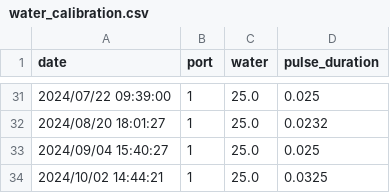
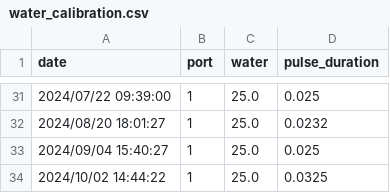
Before and after one commit to vasoyaharshk/academyratvillage, a CSV file: data/water_calibration.csv, drawn as a sheet; only a part is shown, gaps mark what is left out.

Commit message:
Everything checked and working

```diff
--- a/data/water_calibration.csv
+++ b/data/water_calibration.csv
@@ -33,2 +33,2 @@ date;port;water;pulse_duration
 2024/09/04 15:40:27;1;25.0;0.025
-2024/10/02 14:44:21;1;25.0;0.0325
+2024/10/02 14:44:22;1;25.0;0.0325
```
